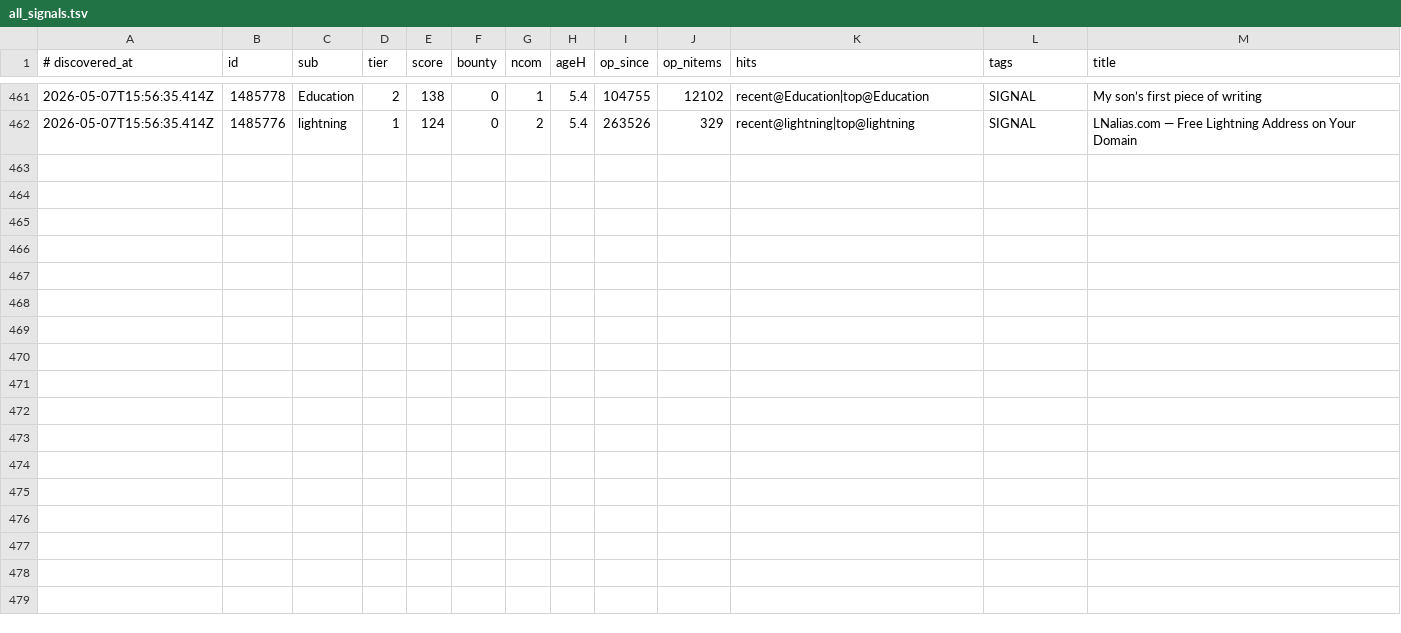
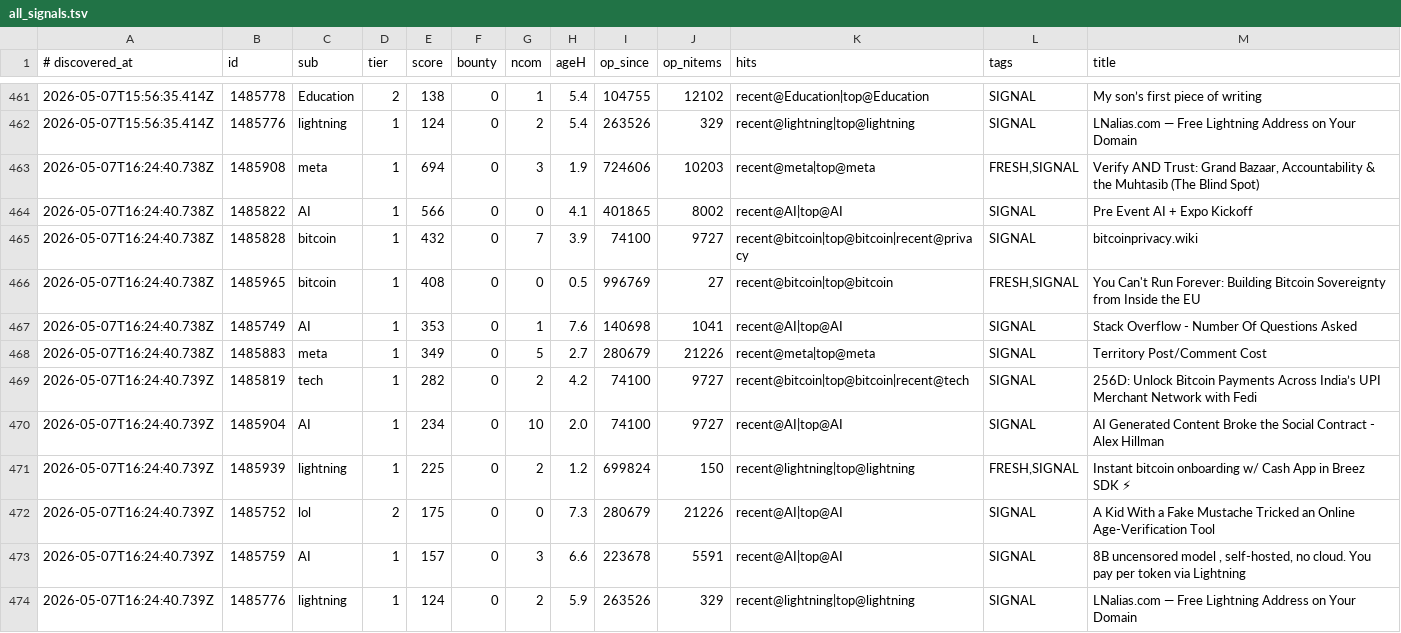
Before and after one commit to szamaniai/sn-monetization-runtime, a TSV file: data/sn_targets_accumulated/all_signals.tsv, drawn as a sheet; only a part is shown, gaps mark what is left out; the diff names each change by its address in the sheet, - before the commit and + after, or states it on an @@ line.

```diff
--- a/data/sn_targets_accumulated/all_signals.tsv
+++ b/data/sn_targets_accumulated/all_signals.tsv
+row 463: 2026-05-07T16:24:40.738Z | 1485908 | meta | 1 | 694 | 0 | 3 | 1.9 | 724606 | 10203 | recent@meta|top@meta | FRESH,SIGNAL | Verify AND Trust: Grand Bazaar, Accountability & the Muhtasib (The Blind Spot)
+row 464: 2026-05-07T16:24:40.738Z | 1485822 | AI | 1 | 566 | 0 | 0 | 4.1 | 401865 | 8002 | recent@AI|top@AI | SIGNAL | Pre Event AI + Expo Kickoff
+row 465: 2026-05-07T16:24:40.738Z | 1485828 | bitcoin | 1 | 432 | 0 | 7 | 3.9 | 74100 | 9727 | recent@bitcoin|top@bitcoin|recent@privacy | SIGNAL | bitcoinprivacy.wiki
+row 466: 2026-05-07T16:24:40.738Z | 1485965 | bitcoin | 1 | 408 | 0 | 0 | 0.5 | 996769 | 27 | recent@bitcoin|top@bitcoin | FRESH,SIGNAL | You Can't Run Forever: Building Bitcoin Sovereignty from Inside the EU
+row 467: 2026-05-07T16:24:40.738Z | 1485749 | AI | 1 | 353 | 0 | 1 | 7.6 | 140698 | 1041 | recent@AI|top@AI | SIGNAL | Stack Overflow - Number Of Questions Asked
+row 468: 2026-05-07T16:24:40.738Z | 1485883 | meta | 1 | 349 | 0 | 5 | 2.7 | 280679 | 21226 | recent@meta|top@meta | SIGNAL | Territory Post/Comment Cost
+row 469: 2026-05-07T16:24:40.739Z | 1485819 | tech | 1 | 282 | 0 | 2 | 4.2 | 74100 | 9727 | recent@bitcoin|top@bitcoin|recent@tech | SIGNAL | 256D: Unlock Bitcoin Payments Across India’s UPI Merchant Network with Fedi
+row 470: 2026-05-07T16:24:40.739Z | 1485904 | AI | 1 | 234 | 0 | 10 | 2.0 | 74100 | 9727 | recent@AI|top@AI | SIGNAL | AI Generated Content Broke the Social Contract - Alex Hillman
+row 471: 2026-05-07T16:24:40.739Z | 1485939 | lightning | 1 | 225 | 0 | 2 | 1.2 | 699824 | 150 | recent@lightning|top@lightning | FRESH,SIGNAL | Instant bitcoin onboarding w/ Cash App in Breez SDK ⚡
+row 472: 2026-05-07T16:24:40.739Z | 1485752 | lol | 2 | 175 | 0 | 0 | 7.3 | 280679 | 21226 | recent@AI|top@AI | SIGNAL | A Kid With a Fake Mustache Tricked an Online Age-Verification Tool
+row 473: 2026-05-07T16:24:40.739Z | 1485759 | AI | 1 | 157 | 0 | 3 | 6.6 | 223678 | 5591 | recent@AI|top@AI | SIGNAL | 8B uncensored model , self-hosted, no cloud. You pay per token via Lightning
+row 474: 2026-05-07T16:24:40.739Z | 1485776 | lightning | 1 | 124 | 0 | 2 | 5.9 | 263526 | 329 | recent@lightning|top@lightning | SIGNAL | LNalias.com — Free Lightning Address on Your Domain
```
Also changed, not shown: data/sn_targets_accumulated/self_post_opportunities.tsv, 2 other files.
